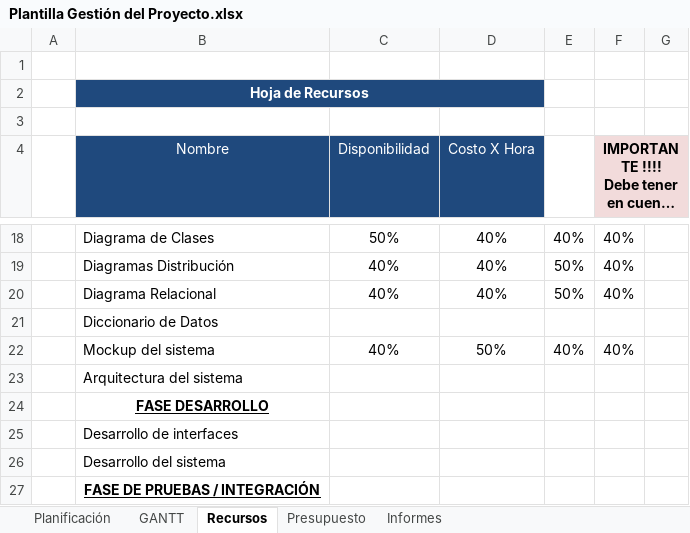
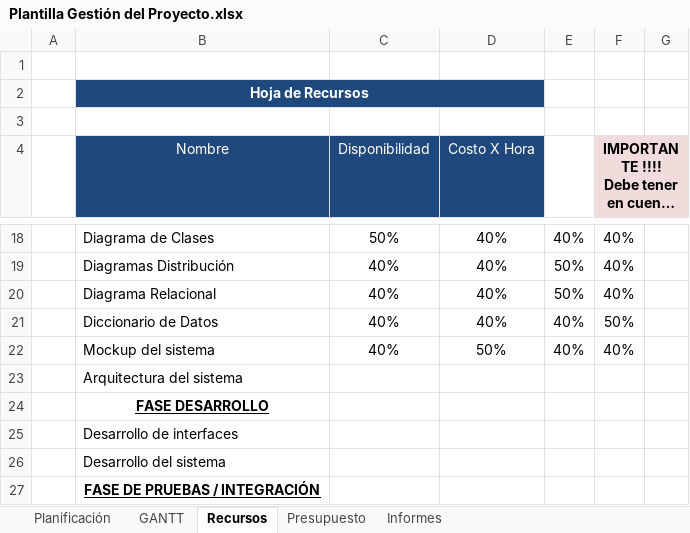
Before and after one commit to juanpa2723/INVENTARIO, an Excel workbook: Diagrama Gant/Plantilla Gestión del Proyecto.xlsx, sheet Recursos, drawn as a sheet; only a part is shown, gaps mark what is left out; long unchanged cells end in …; values as stored, in another font and other column widths than the file's, no borders; the diff names each change by its address in the sheet, - before the commit and + after, or states it on an @@ line.

```diff
--- a/Diagrama Gant/Plantilla Gestión del Proyecto.xlsx (sheet Recursos)
+++ b/Diagrama Gant/Plantilla Gestión del Proyecto.xlsx (sheet Recursos)
-C21 (Disponibilidad): (empty)
+C21 (Disponibilidad): 40%
-D21 (Costo X Hora): (empty)
+D21 (Costo X Hora): 40%
-E21: (empty)
+E21: 40%
-F21: (empty)
+F21: 50%
```
Also changed, not shown: sheet Planificación, charts or pictures.
